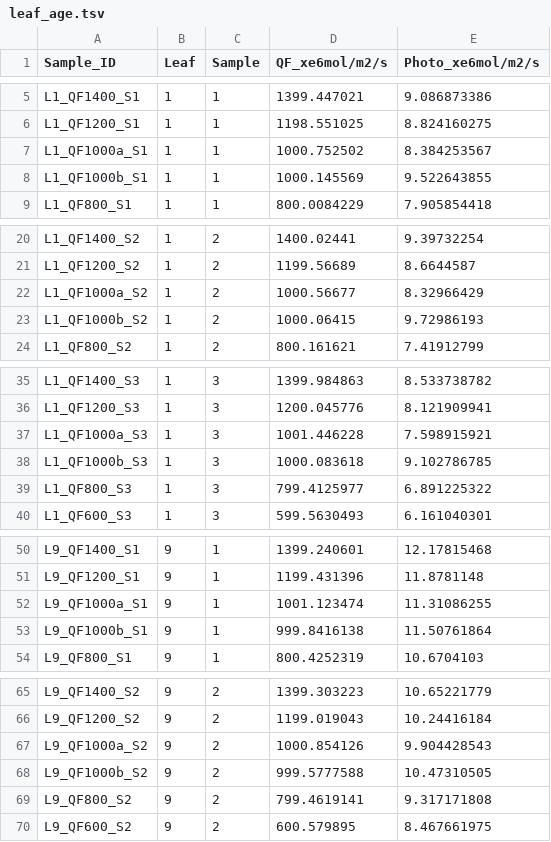
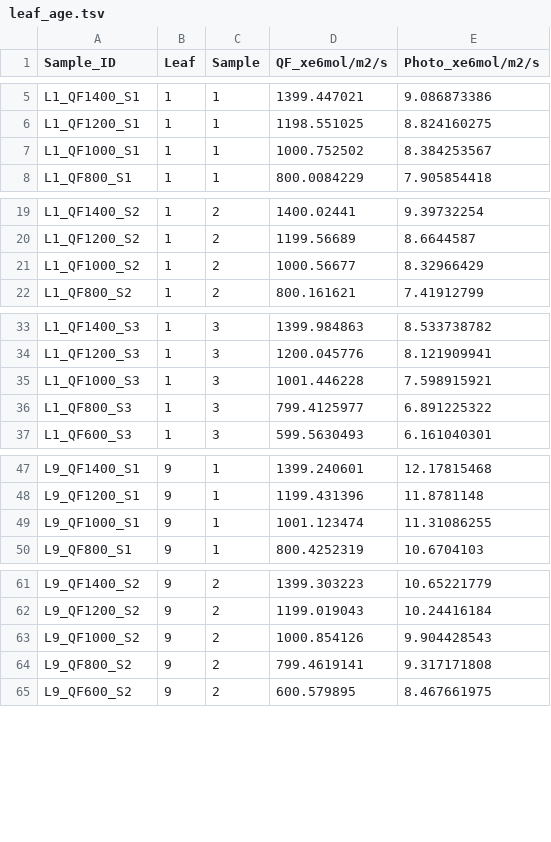
Before and after one commit to hdescobarh/journey-resolution, a TSV file: FV_Taller02_fotosintesis/Data/leaf_age.tsv, drawn as a sheet; only a part is shown, gaps mark what is left out; the diff covers the shown part only.

Commit message:
refactor(FV): updated Data. Removed some errors

```diff
--- a/FV_Taller02_fotosintesis/Data/leaf_age.tsv
+++ b/FV_Taller02_fotosintesis/Data/leaf_age.tsv
@@ -6,4 +6,3 @@ L1_QF1400_S1	1	1	1399.447021	9.086873386
 L1_QF1200_S1	1	1	1198.551025	8.824160275
-L1_QF1000a_S1	1	1	1000.752502	8.384253567
-L1_QF1000b_S1	1	1	1000.145569	9.522643855
+L1_QF1000_S1	1	1	1000.752502	8.384253567
 L1_QF800_S1	1	1	800.0084229	7.905854418
@@ -21,4 +20,3 @@ L1_QF1400_S2	1	2	1400.02441	9.39732254
 L1_QF1200_S2	1	2	1199.56689	8.6644587
-L1_QF1000a_S2	1	2	1000.56677	8.32966429
-L1_QF1000b_S2	1	2	1000.06415	9.72986193
+L1_QF1000_S2	1	2	1000.56677	8.32966429
 L1_QF800_S2	1	2	800.161621	7.41912799
@@ -36,4 +34,3 @@ L1_QF1400_S3	1	3	1399.984863	8.533738782
 L1_QF1200_S3	1	3	1200.045776	8.121909941
-L1_QF1000a_S3	1	3	1001.446228	7.598915921
-L1_QF1000b_S3	1	3	1000.083618	9.102786785
+L1_QF1000_S3	1	3	1001.446228	7.598915921
 L1_QF800_S3	1	3	799.4125977	6.891225322
@@ -51,4 +48,3 @@ L9_QF1400_S1	9	1	1399.240601	12.17815468
 L9_QF1200_S1	9	1	1199.431396	11.8781148
-L9_QF1000a_S1	9	1	1001.123474	11.31086255
-L9_QF1000b_S1	9	1	999.8416138	11.50761864
+L9_QF1000_S1	9	1	1001.123474	11.31086255
 L9_QF800_S1	9	1	800.4252319	10.6704103
@@ -66,4 +62,3 @@ L9_QF1400_S2	9	2	1399.303223	10.65221779
 L9_QF1200_S2	9	2	1199.019043	10.24416184
-L9_QF1000a_S2	9	2	1000.854126	9.904428543
-L9_QF1000b_S2	9	2	999.5777588	10.47310505
+L9_QF1000_S2	9	2	1000.854126	9.904428543
 L9_QF800_S2	9	2	799.4619141	9.317171808
```
Also changed, not shown: 7 removed rows and 7 edited cells elsewhere in this file, FV_Taller02_fotosintesis/Data/density.tsv.
